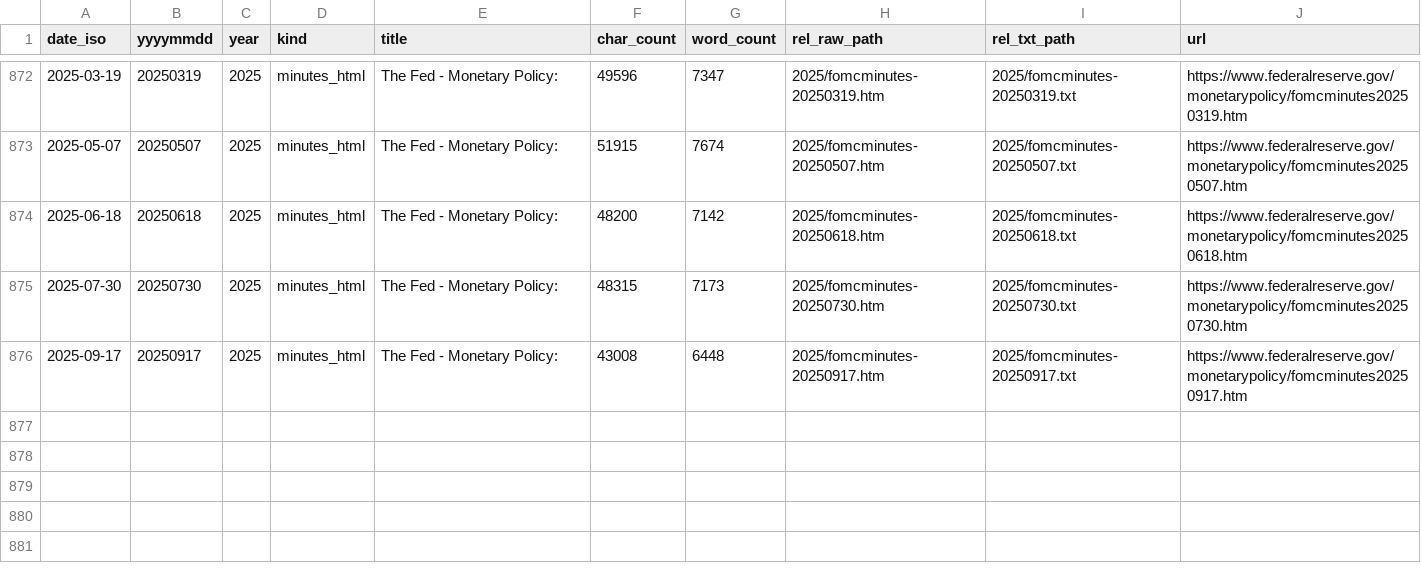
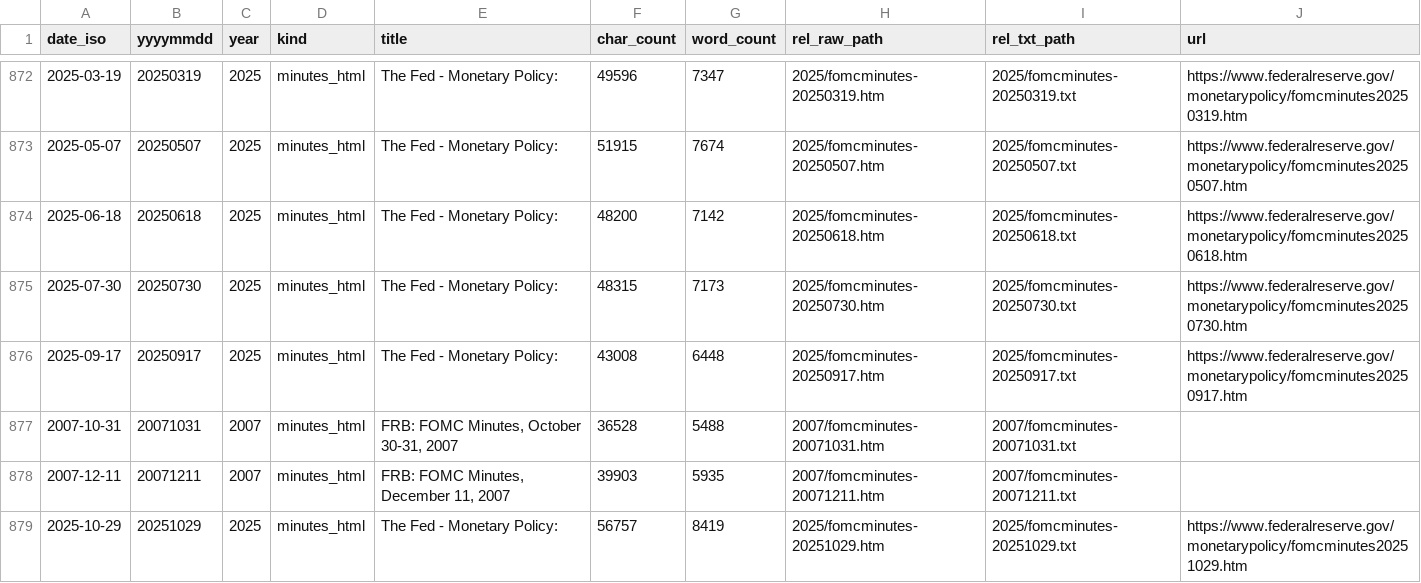
Before and after one commit to CrusaderNet/FOMC-SPX500, a CSV file: minutes_text/minutes_corpus_index.csv, drawn as a sheet; only a part is shown, gaps mark what is left out; the diff names each change by its address in the sheet, - before the commit and + after, or states it on an @@ line.

```diff
--- a/minutes_text/minutes_corpus_index.csv
+++ b/minutes_text/minutes_corpus_index.csv
+row 877: 2007-10-31 | 20071031 | 2007 | minutes_html | FRB: FOMC Minutes, October 30-31, 2007 | 36528 | 5488 | 2007/fomcminutes-20071031.htm | 2007/fomcminutes-20071031.txt
+row 878: 2007-12-11 | 20071211 | 2007 | minutes_html | FRB: FOMC Minutes, December 11, 2007 | 39903 | 5935 | 2007/fomcminutes-20071211.htm | 2007/fomcminutes-20071211.txt
+row 879: 2025-10-29 | 20251029 | 2025 | minutes_html | The Fed - Monetary Policy: | 56757 | 8419 | 2025/fomcminutes-20251029.htm | 2025/fomcminutes-20251029.txt | https://www.federalreserve.gov/monetarypolicy/fomcminutes20251029.htm
```
Also changed, not shown: artifacts_spx_from_sent_delta/predictions.csv, data/fomc/manifests/minutes_manifest.csv, 19 other files.
